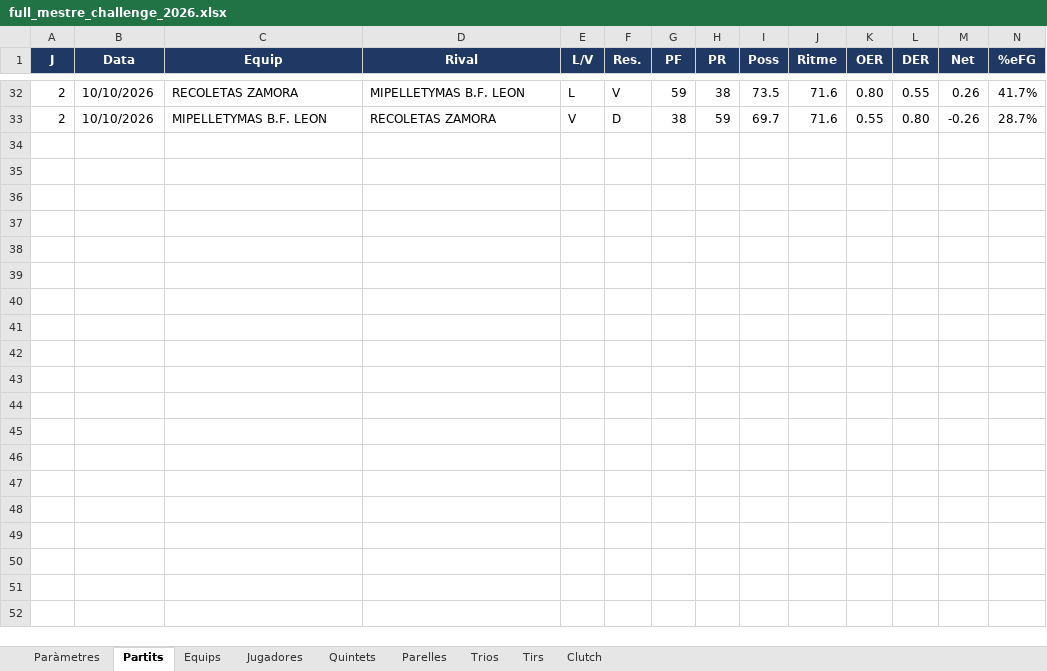
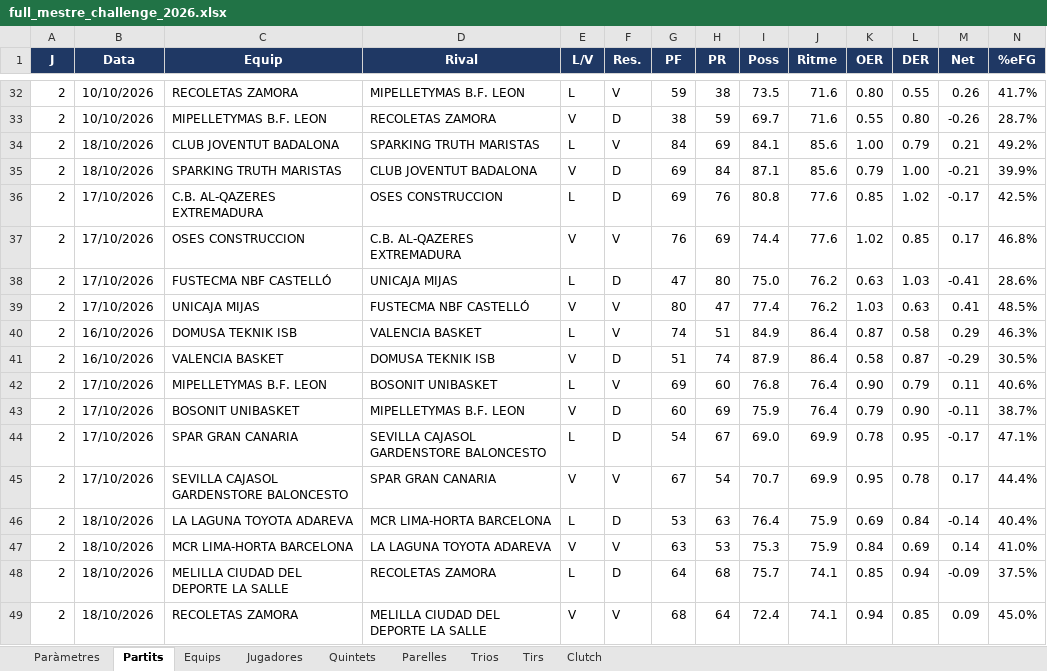
Before and after one commit to pauf94/dades-feb, an Excel workbook: fulls/full_mestre_challenge_2026.xlsx, sheet Partits, drawn as a sheet; only a part is shown, gaps mark what is left out; values as stored, in another font and other column widths than the file's, no borders; table styles not drawn; rows hold the shown columns only; the diff names each change by its address in the sheet, - before the commit and + after, or states it on an @@ line.

```diff
--- a/fulls/full_mestre_challenge_2026.xlsx (sheet Partits)
+++ b/fulls/full_mestre_challenge_2026.xlsx (sheet Partits)
+row 34: 2 | 18/10/2026 | CLUB JOVENTUT BADALONA | SPARKING TRUTH MARISTAS | L | V | 84 | 69 | 84.1 | 85.6 | 1.00 | 0.79 | 0.21 | 49.2%
+row 35: 2 | 18/10/2026 | SPARKING TRUTH MARISTAS | CLUB JOVENTUT BADALONA | V | D | 69 | 84 | 87.1 | 85.6 | 0.79 | 1.00 | -0.21 | 39.9%
+row 36: 2 | 17/10/2026 | C.B. AL-QAZERES EXTREMADURA | OSES CONSTRUCCION | L | D | 69 | 76 | 80.8 | 77.6 | 0.85 | 1.02 | -0.17 | 42.5%
+row 37: 2 | 17/10/2026 | OSES CONSTRUCCION | C.B. AL-QAZERES EXTREMADURA | V | V | 76 | 69 | 74.4 | 77.6 | 1.02 | 0.85 | 0.17 | 46.8%
+row 38: 2 | 17/10/2026 | FUSTECMA NBF CASTELLÓ | UNICAJA MIJAS | L | D | 47 | 80 | 75.0 | 76.2 | 0.63 | 1.03 | -0.41 | 28.6%
+row 39: 2 | 17/10/2026 | UNICAJA MIJAS | FUSTECMA NBF CASTELLÓ | V | V | 80 | 47 | 77.4 | 76.2 | 1.03 | 0.63 | 0.41 | 48.5%
+row 40: 2 | 16/10/2026 | DOMUSA TEKNIK ISB | VALENCIA BASKET | L | V | 74 | 51 | 84.9 | 86.4 | 0.87 | 0.58 | 0.29 | 46.3%
+row 41: 2 | 16/10/2026 | VALENCIA BASKET | DOMUSA TEKNIK ISB | V | D | 51 | 74 | 87.9 | 86.4 | 0.58 | 0.87 | -0.29 | 30.5%
+row 42: 2 | 17/10/2026 | MIPELLETYMAS B.F. LEON | BOSONIT UNIBASKET | L | V | 69 | 60 | 76.8 | 76.4 | 0.90 | 0.79 | 0.11 | 40.6%
+row 43: 2 | 17/10/2026 | BOSONIT UNIBASKET | MIPELLETYMAS B.F. LEON | V | D | 60 | 69 | 75.9 | 76.4 | 0.79 | 0.90 | -0.11 | 38.7%
+row 44: 2 | 17/10/2026 | SPAR GRAN CANARIA | SEVILLA CAJASOL GARDENSTORE BALONCESTO | L | D | 54 | 67 | 69.0 | 69.9 | 0.78 | 0.95 | -0.17 | 47.1%
+row 45: 2 | 17/10/2026 | SEVILLA CAJASOL GARDENSTORE BALONCESTO | SPAR GRAN CANARIA | V | V | 67 | 54 | 70.7 | 69.9 | 0.95 | 0.78 | 0.17 | 44.4%
+row 46: 2 | 18/10/2026 | LA LAGUNA TOYOTA ADAREVA | MCR LIMA-HORTA BARCELONA | L | D | 53 | 63 | 76.4 | 75.9 | 0.69 | 0.84 | -0.14 | 40.4%
+row 47: 2 | 18/10/2026 | MCR LIMA-HORTA BARCELONA | LA LAGUNA TOYOTA ADAREVA | V | V | 63 | 53 | 75.3 | 75.9 | 0.84 | 0.69 | 0.14 | 41.0%
+row 48: 2 | 18/10/2026 | MELILLA CIUDAD DEL DEPORTE LA SALLE | RECOLETAS ZAMORA | L | D | 64 | 68 | 75.7 | 74.1 | 0.85 | 0.94 | -0.09 | 37.5%
+row 49: 2 | 18/10/2026 | RECOLETAS ZAMORA | MELILLA CIUDAD DEL DEPORTE LA SALLE | V | V | 68 | 64 | 72.4 | 74.1 | 0.94 | 0.85 | 0.09 | 45.0%
```
Also changed, not shown: sheet Jugadores, sheet Tirs, sheet Equips, sheet Clutch, sheet Quintets, sheet Paràmetres, fulls/full_mestre_lf2a_2026.xlsx, fulls/full_mestre_lf2b_2026.xlsx, 47 other files.
